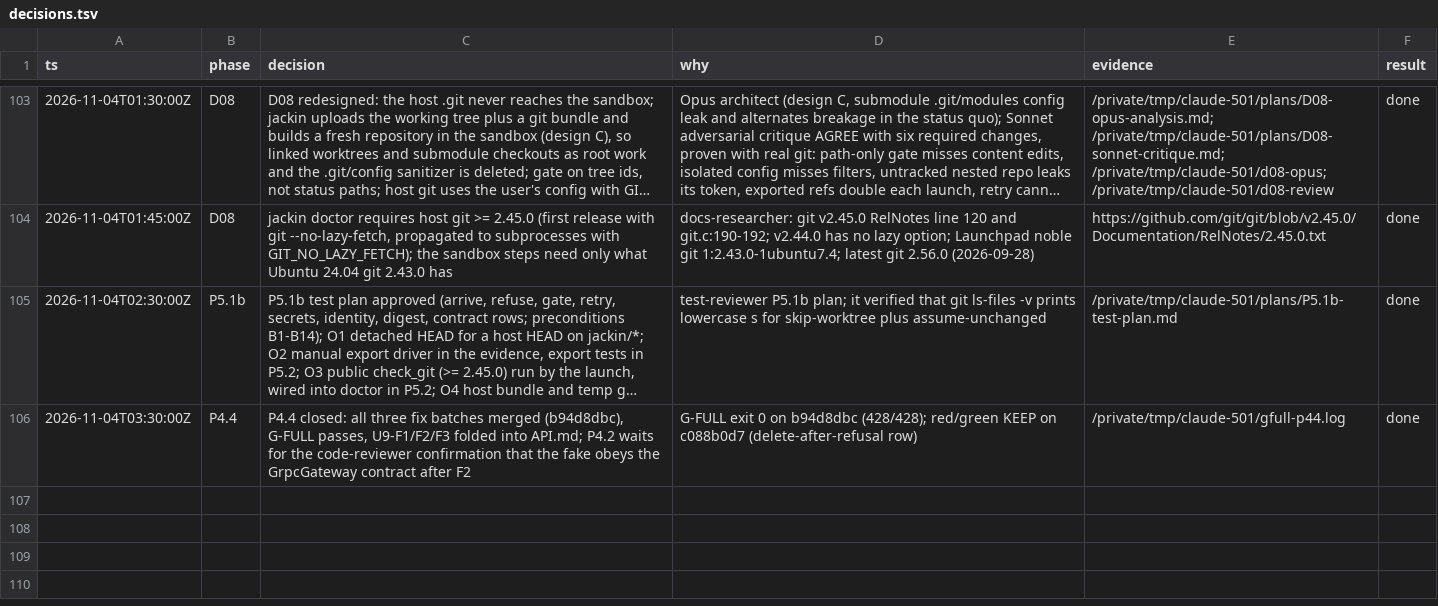
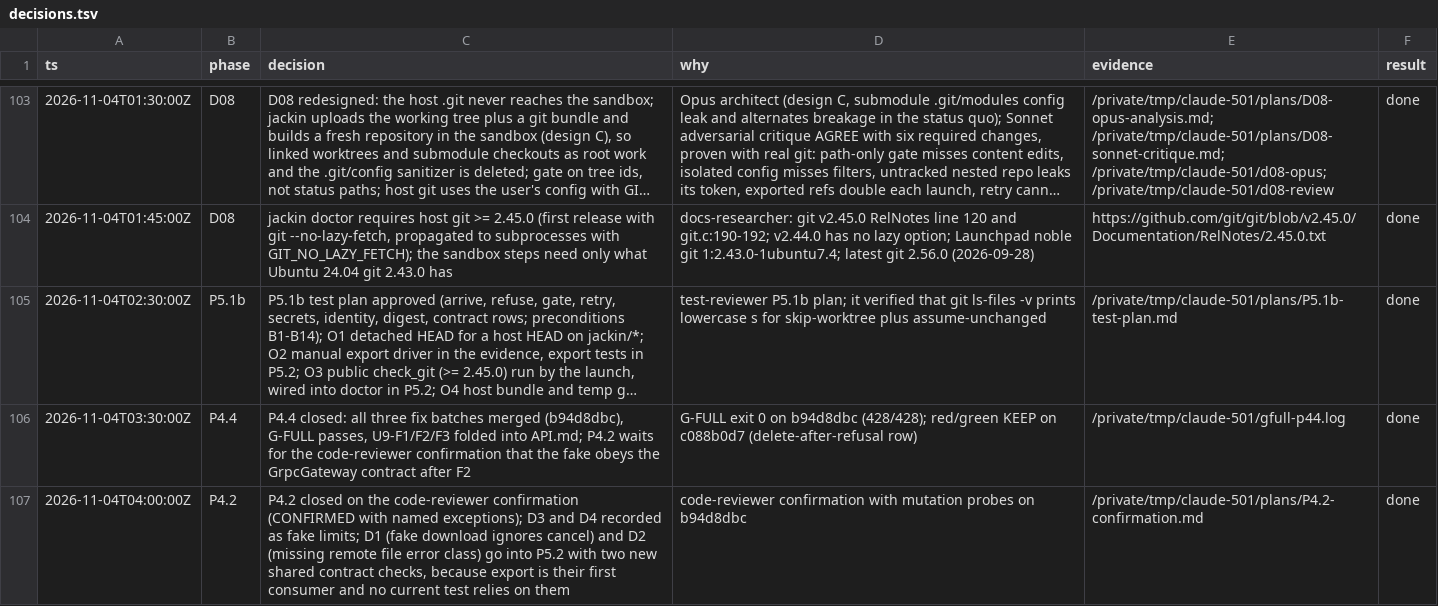
Before and after one commit to jackin-project/jackin, a TSV file: rewrite/decisions.tsv, drawn as a sheet; only a part is shown, gaps mark what is left out; long unchanged cells end in ….

```diff
--- a/rewrite/decisions.tsv
+++ b/rewrite/decisions.tsv
@@ -106 +106,2 @@ ts	phase	decision	why	evidence	result
 2026-11-04T03:30:00Z	P4.4	P4.4 closed: all three fix batches merged (b94d8dbc), G-FULL passes, U9-F1/F2/F3 folded into API.md; P4.2 waits for the code-reviewer confirmation that the fake obeys the GrpcGateway contract after F2	G-FULL exit 0 on b94d8dbc (428/428); red/green KEEP on c088b0d7 (delete-after-refusal row)	/private/tmp/claude-501/gfull-p44.log	done
+2026-11-04T04:00:00Z	P4.2	P4.2 closed on the code-reviewer confirmation (CONFIRMED with named exceptions); D3 and D4 recorded as fake limits; D1 (fake download ignores cancel) and D2 (missing remote file error class) go into P5.2 with two new shared contract checks, because export is their first consumer and no current test relies on them	code-reviewer confirmation with mutation probes on b94d8dbc	/private/tmp/claude-501/plans/P4.2-confirmation.md	done
```
Also changed, not shown: 2 other files.
